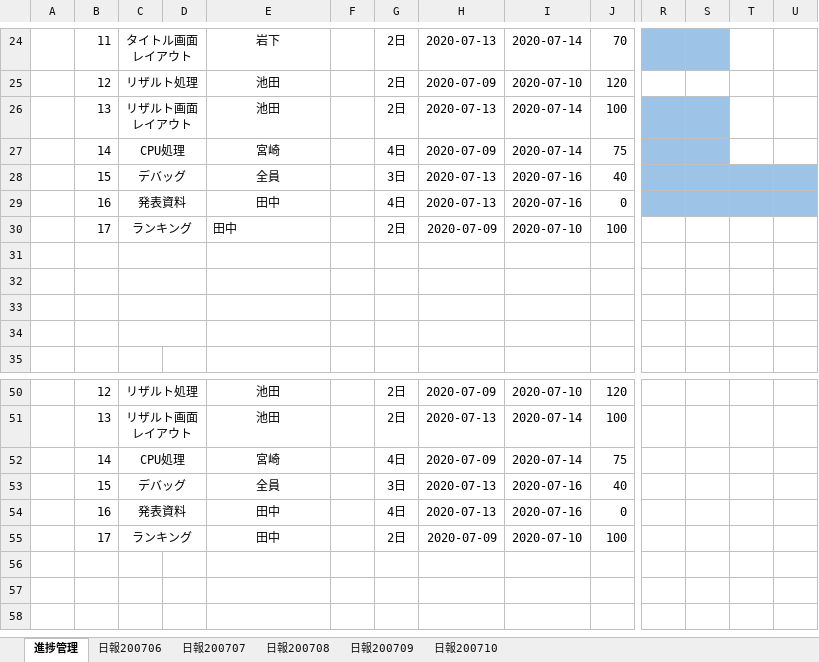
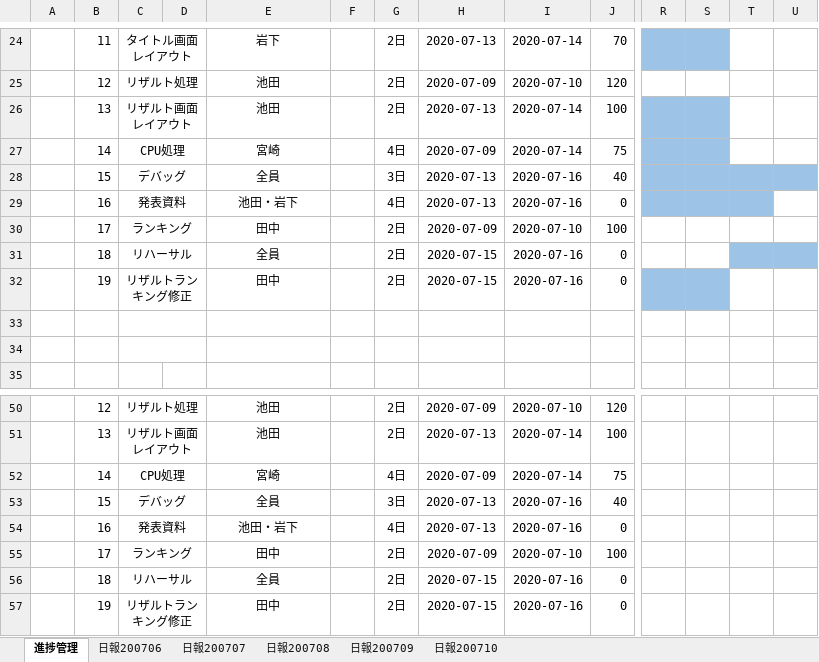
Before and after one commit to NagaoMasaki/NervousBreakdown, an Excel workbook: 仕様書/進捗管理_200710.xlsx, sheet 進捗管理, drawn as a sheet; only a part is shown, gaps mark what is left out; values as stored, in another font and other column widths than the file's, no borders; rows hold the shown columns only; the diff names each change by its address in the sheet, - before the commit and + after, or states it on an @@ line.

Commit message:
進捗管理更新

```diff
--- a/仕様書/進捗管理_200710.xlsx (sheet 進捗管理)
+++ b/仕様書/進捗管理_200710.xlsx (sheet 進捗管理)
-E29: 田中
+E29: 池田・岩下
-U29 fill: #9DC3E6
+U29 fill: none
-E30 alignment: left
+E30 alignment: center
-row 31: (empty)
+row 31:  | 18 | リハーサル |  | 全員 |  | 2日 | 2020-07-15 | 2020-07-16 | 0
-T31:U31 fill: none
+T31:U31 fill: #9DC3E6
-row 32: (empty)
+row 32:  | 19 | リザルトランキング修正 |  | 田中 |  | 2日 | 2020-07-15 | 2020-07-16 | 0
-R32:S32 fill: none
+R32:S32 fill: #9DC3E6
-E54: 田中
+E54: 池田・岩下
+row 56:  | 18 | リハーサル |  | 全員 |  | 2日 | 2020-07-15 | 2020-07-16 | 0
+row 57:  | 19 | リザルトランキング修正 |  | 田中 |  | 2日 | 2020-07-15 | 2020-07-16 | 0
```
